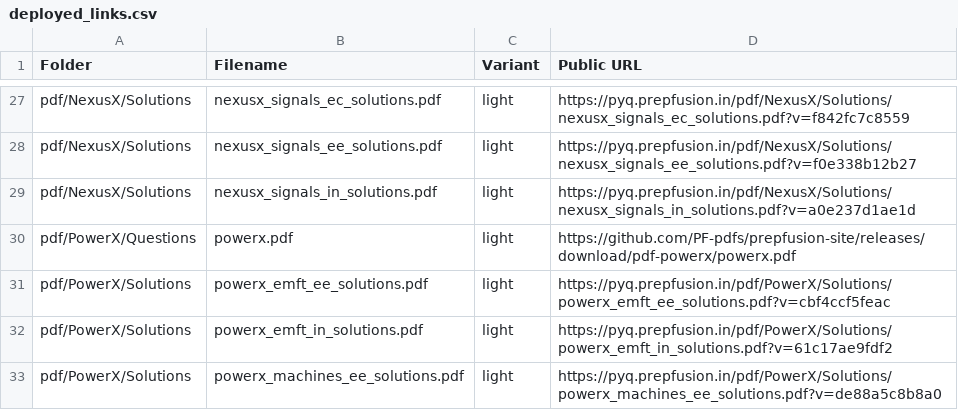
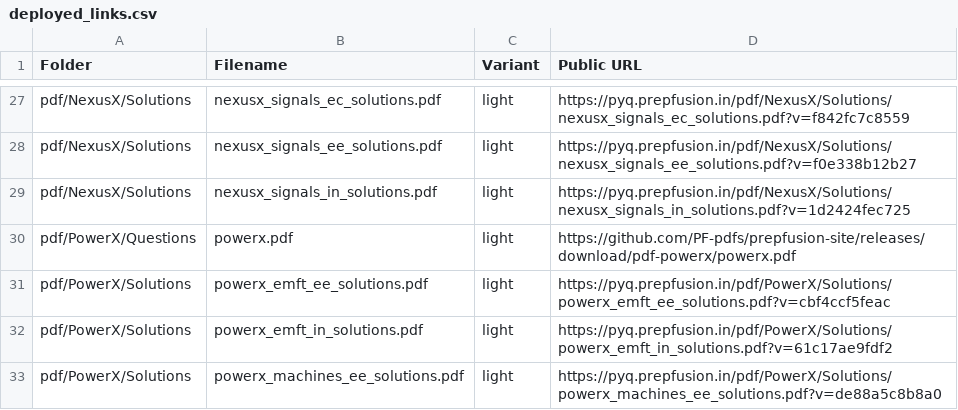
Before and after one commit to PF-pdfs/prepfusion-site, a CSV file: pdf/deployed_links.csv, drawn as a sheet; only a part is shown, gaps mark what is left out.

Commit message:
deploy: prepfusiongatepyq/gate_pdfs@37c60849dac82f07e9696fdb4bc19a82c6651ff8

```diff
--- a/pdf/deployed_links.csv
+++ b/pdf/deployed_links.csv
@@ -28,3 +28,3 @@ pdf/NexusX/Solutions,nexusx_signals_ec_solutions.pdf,light,https://pyq.prepfusio
 pdf/NexusX/Solutions,nexusx_signals_ee_solutions.pdf,light,https://pyq.prepfusion.in/pdf/NexusX/Solutions/nexusx_signals_ee_solutions.pdf?v=f0e338b12b27
-pdf/NexusX/Solutions,nexusx_signals_in_solutions.pdf,light,https://pyq.prepfusion.in/pdf/NexusX/Solutions/nexusx_signals_in_solutions.pdf?v=a0e237d1ae1d
+pdf/NexusX/Solutions,nexusx_signals_in_solutions.pdf,light,https://pyq.prepfusion.in/pdf/NexusX/Solutions/nexusx_signals_in_solutions.pdf?v=1d2424fec725
 pdf/PowerX/Questions,powerx.pdf,light,https://github.com/PF-pdfs/prepfusion-site/releases/download/pdf-powerx/powerx.pdf
```
Also changed, not shown: 3 other files.
